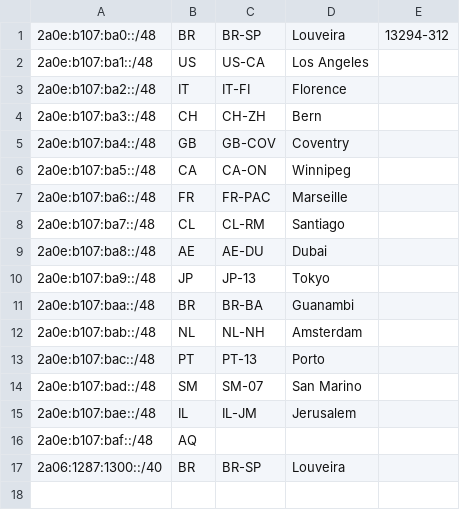
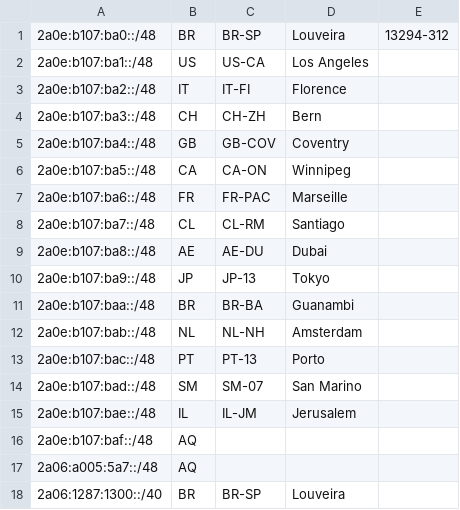
Before and after one commit to leo10ui/ripe, a CSV file: geofeeed.csv, drawn as a sheet; the diff names each change by its address in the sheet, - before the commit and + after, or states it on an @@ line.

Commit message:
Update geofeeed.csv

```diff
--- a/geofeeed.csv
+++ b/geofeeed.csv
+row 17: 2a06:a005:5a7::/48 | AQ
```
